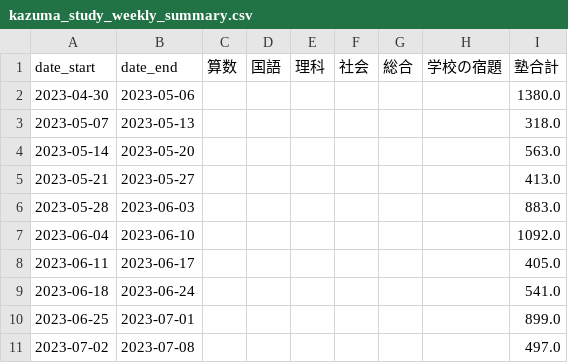
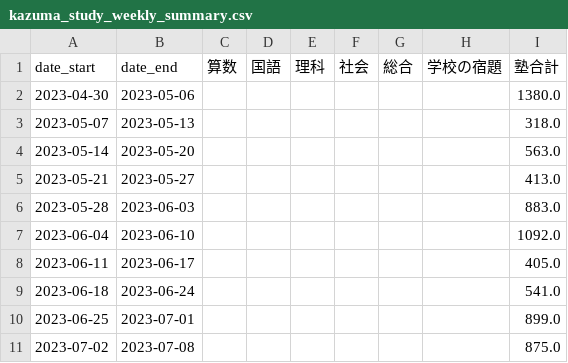
Before and after one commit to mustangsally1973/mustangasally1973.github.io, a CSV file: data/kazuma_study_weekly_summary.csv, drawn as a sheet.

```diff
--- a/data/kazuma_study_weekly_summary.csv
+++ b/data/kazuma_study_weekly_summary.csv
@@ -10,2 +10,2 @@ date_start,date_end,算数,国語,理科,社会,総合,学校の宿題,塾合計
 2023-06-25,2023-07-01,,,,,,,899.0
-2023-07-02,2023-07-08,,,,,,,497.0
+2023-07-02,2023-07-08,,,,,,,875.0
```
Also changed, not shown: data/kazuma_study_daily_summary.csv, data/kazuma_study_recode.csv.
